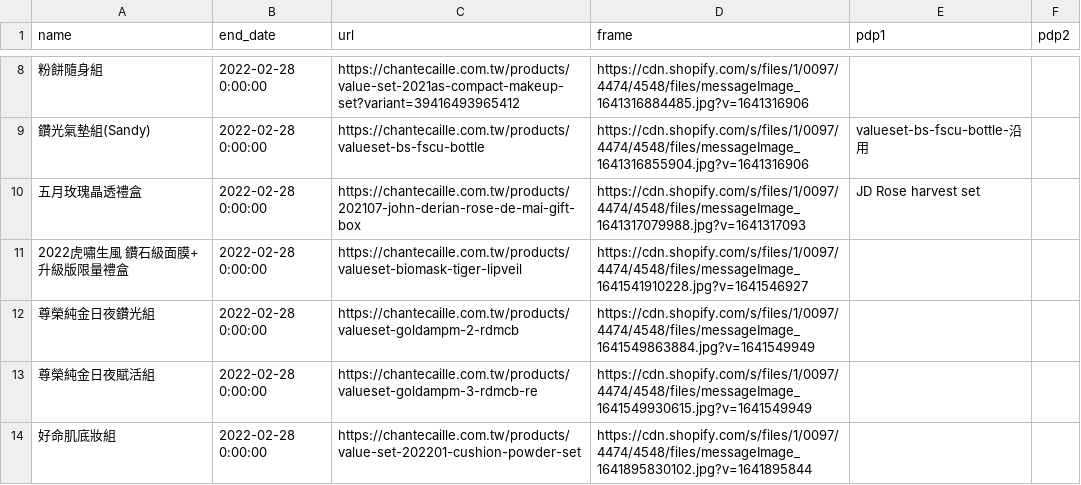
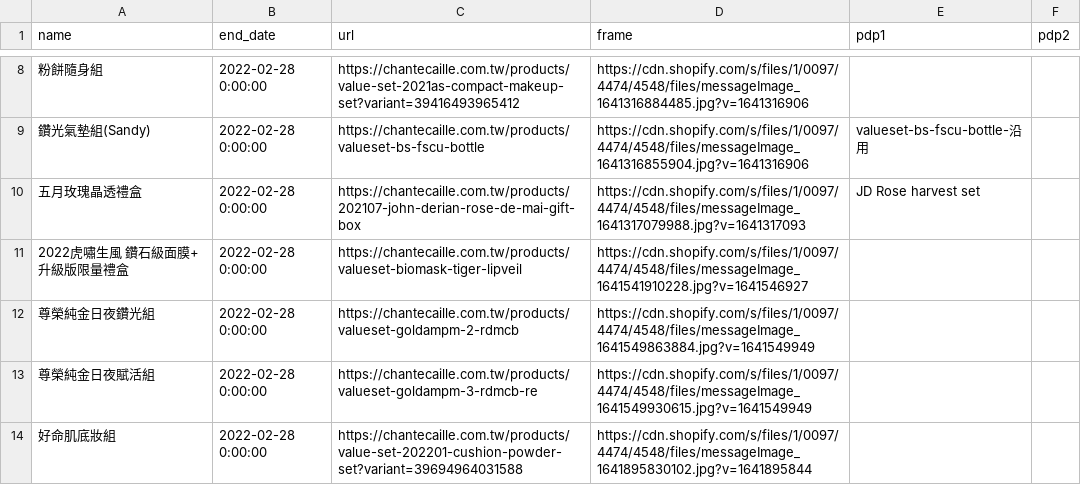
Before and after one commit to OttoTuringdigital/chantecaille.com.tw, a CSV file: products.csv, drawn as a sheet; only a part is shown, gaps mark what is left out.

Commit message:
Update products.csv

```diff
--- a/products.csv
+++ b/products.csv
@@ -13,2 +13,2 @@ name,end_date,url,frame,pdp1,pdp2
 尊榮純金日夜賦活組,2022-02-28 0:00:00,https://chantecaille.com.tw/products/valueset-goldampm-3-rdmcb-re,https://cdn.shopify.com/s/files/1/0097/4474/4548/files/messageImage_1641549930615.jpg?v=1641549949,,
-好命肌底妝組,2022-02-28 0:00:00,https://chantecaille.com.tw/products/value-set-202201-cushion-powder-set,https://cdn.shopify.com/s/files/1/0097/4474/4548/files/messageImage_1641895830102.jpg?v=1641895844,,
+好命肌底妝組,2022-02-28 0:00:00,https://chantecaille.com.tw/products/value-set-202201-cushion-powder-set?variant=39694964031588,https://cdn.shopify.com/s/files/1/0097/4474/4548/files/messageImage_1641895830102.jpg?v=1641895844,,
```
